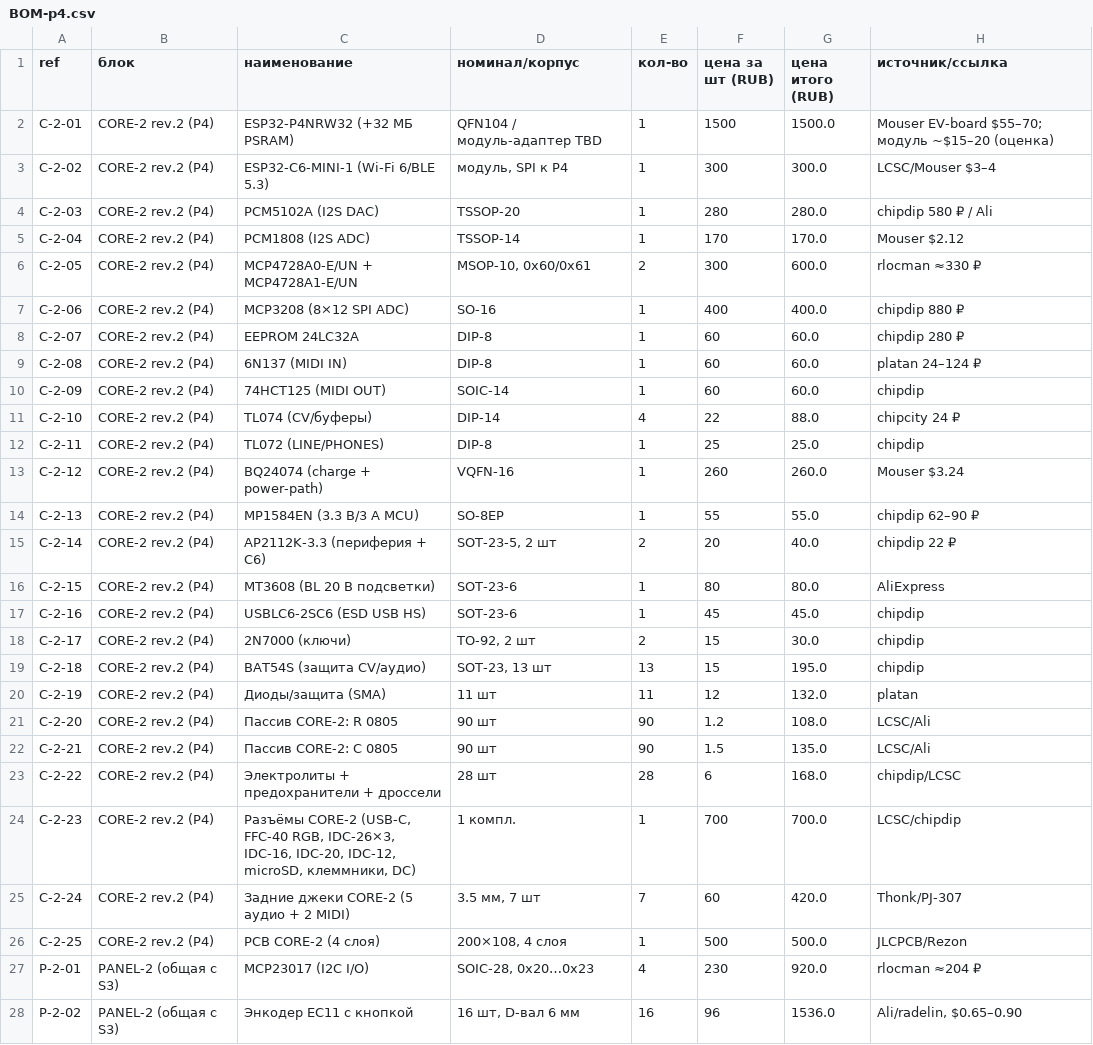
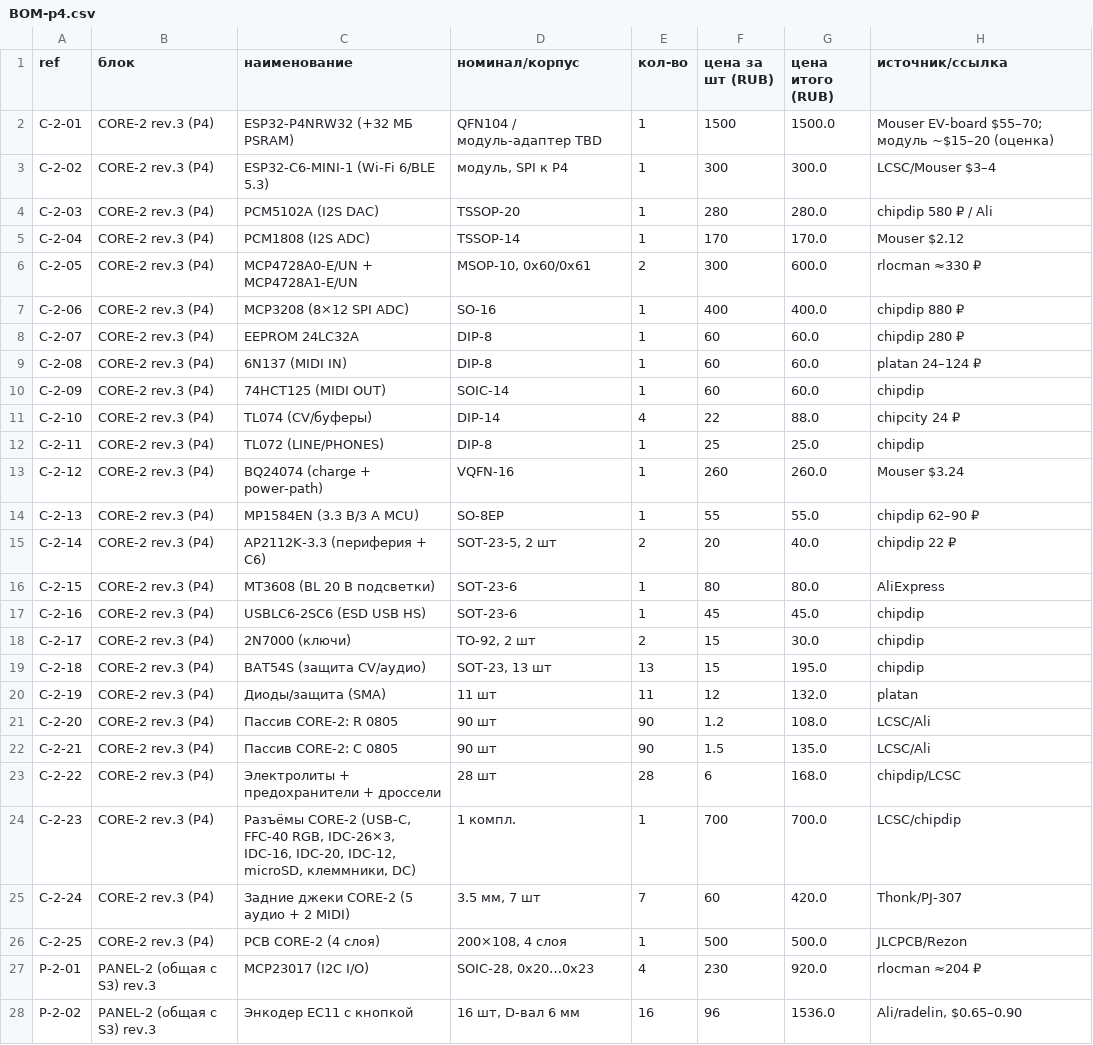
Before and after one commit to martiyanov/bukifon, a CSV file: BOM-p4.csv, drawn as a sheet; only a part is shown; the diff covers the shown part only; the diff names each change by its address in the sheet, - before the commit and + after, or states it on an @@ line.

```diff
--- a/BOM-p4.csv
+++ b/BOM-p4.csv
-B2:B26 (блок): CORE-2 rev.2 (P4)
+B2:B26 (блок): CORE-2 rev.3 (P4)
-B27:B28 (блок): PANEL-2 (общая с S3)
+B27:B28 (блок): PANEL-2 (общая с S3) rev.3
```
Also changed, not shown: 13 edited cells elsewhere in this file, 15 other files.
